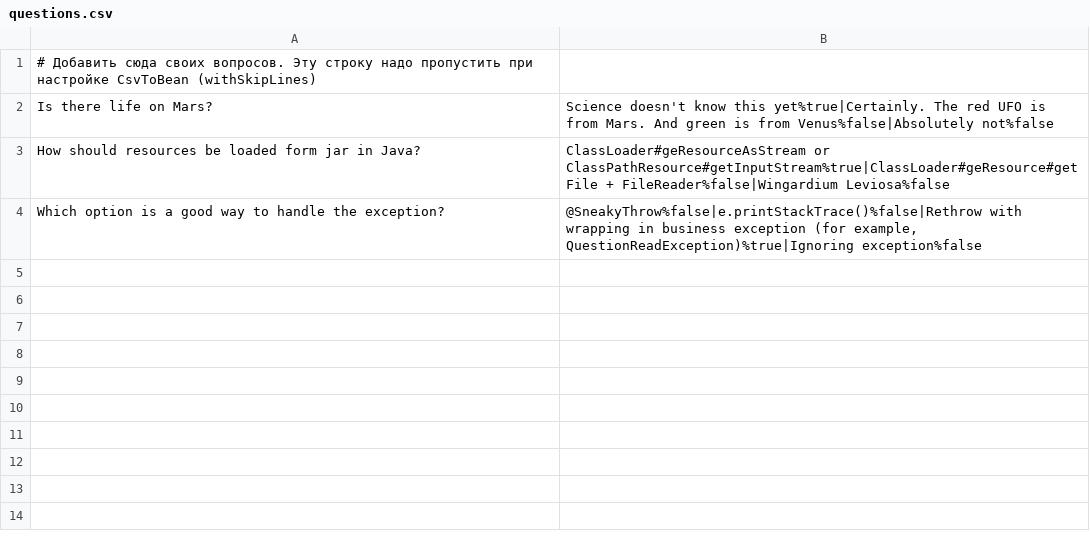
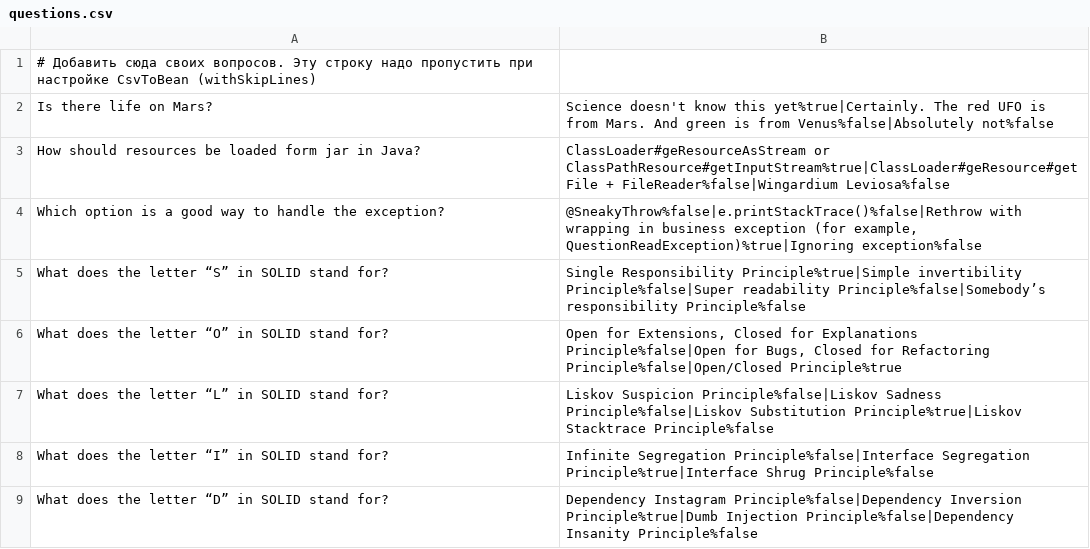
Before and after one commit to AntonDyukarev/2025-11-otus-spring-Dyukarev, a CSV file: hw01/src/main/resources/questions.csv, drawn as a sheet.

```diff
--- a/hw01/src/main/resources/questions.csv
+++ b/hw01/src/main/resources/questions.csv
@@ -4 +4,6 @@ How should resources be loaded form jar in Java?;ClassLoader#geResourceAsStream
 Which option is a good way to handle the exception?;@SneakyThrow%false|e.printStackTrace()%false|Rethrow with wrapping in business exception (for example, QuestionReadException)%true|Ignoring exception%false
+What does the letter “S” in SOLID stand for?;Single Responsibility Principle%true|Simple invertibility Principle%false|Super readability Principle%false|Somebody’s responsibility Principle%false
+What does the letter “O” in SOLID stand for?;Open for Extensions, Closed for Explanations Principle%false|Open for Bugs, Closed for Refactoring Principle%false|Open/Closed Principle%true
+What does the letter “L” in SOLID stand for?;Liskov Suspicion Principle%false|Liskov Sadness Principle%false|Liskov Substitution Principle%true|Liskov Stacktrace Principle%false
+What does the letter “I” in SOLID stand for?;Infinite Segregation Principle%false|Interface Segregation Principle%true|Interface Shrug Principle%false
+What does the letter “D” in SOLID stand for?;Dependency Instagram Principle%false|Dependency Inversion Principle%true|Dumb Injection Principle%false|Dependency Insanity Principle%false
```
Also changed, not shown: 8 other files.
